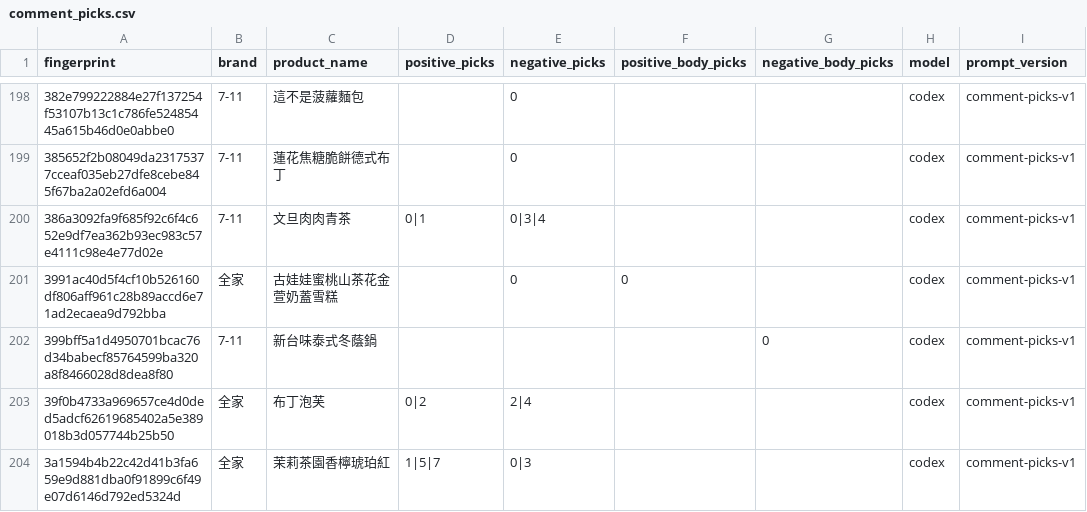
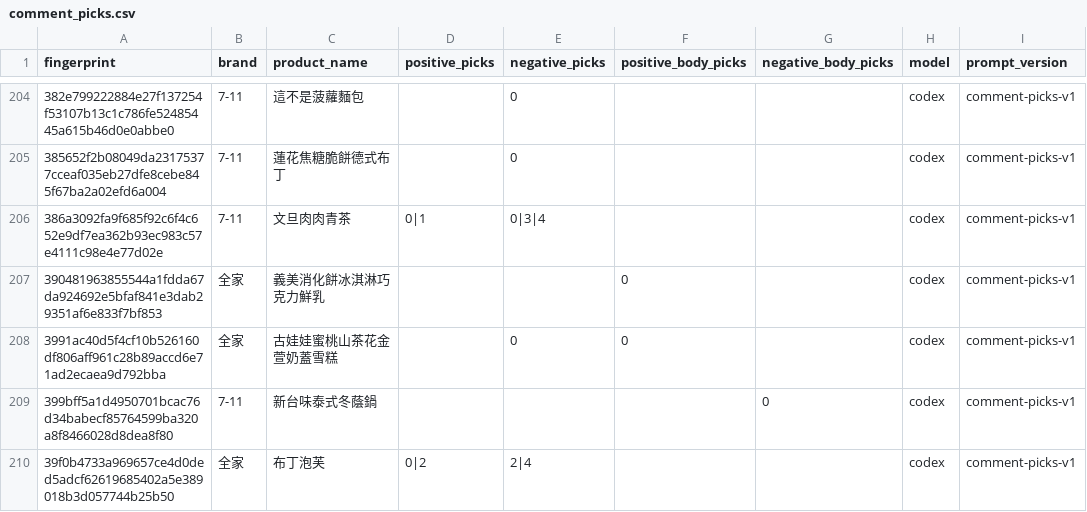
Before and after one commit to YuHsunWang/cvs-radar, a CSV file: data/labels/comment_picks.csv, drawn as a sheet; only a part is shown, gaps mark what is left out; the shorter side is filled out with more unchanged rows; the diff covers the shown part only; the diff names each change by its address in the sheet, - before the commit and + after, or states it on an @@ line.

```diff
--- a/data/labels/comment_picks.csv
+++ b/data/labels/comment_picks.csv
+row 207: 390481963855544a1fdda67da924692e5bfaf841e3dab29351af6e833f7bf853 | 全家 | 義美消化餅冰淇淋巧克力鮮乳 |  |  | 0 |  | codex | comment-picks-v1
```
Also changed, not shown: 15 added rows and 4 moved rows elsewhere in this file, data/labels/excerpt_labels.csv, data/labels/product_name_labels.csv, 3 other files.
